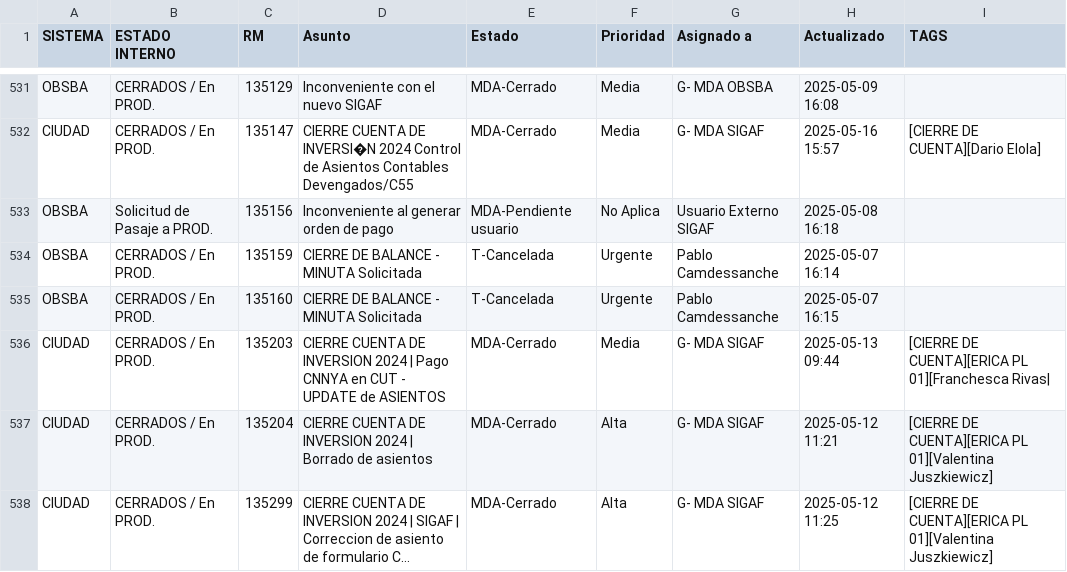
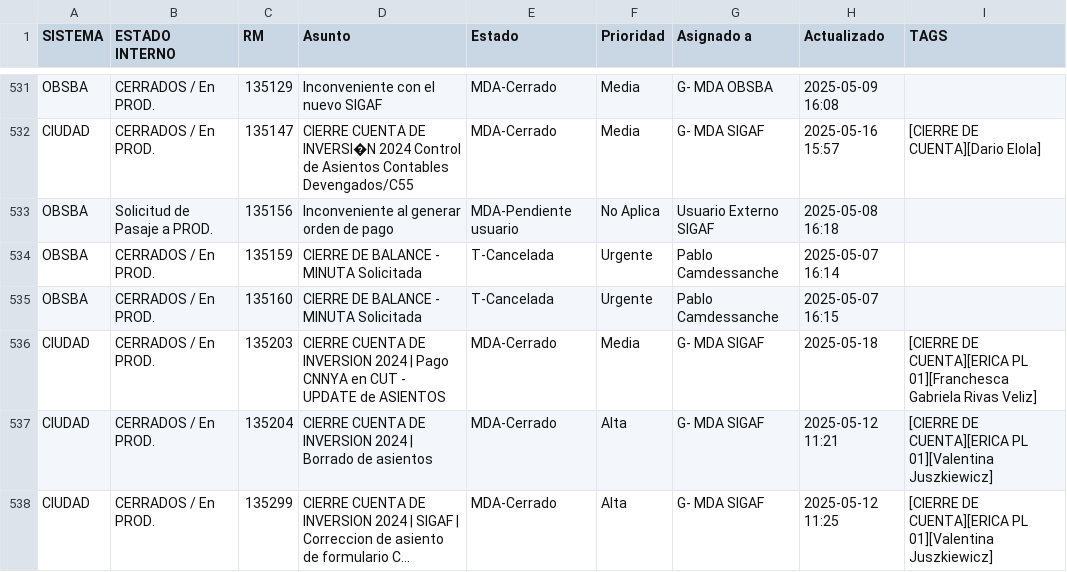
Before and after one commit to darioelola/Archivos, a CSV file: BD_RM.csv, drawn as a sheet; only a part is shown, gaps mark what is left out; long unchanged cells end in ….

Commit message:
auto-update 2025-05-18T03:19:28.648Z

```diff
--- a/BD_RM.csv
+++ b/BD_RM.csv
@@ -535,3 +535,3 @@ OBSBA,CERRADOS / En PROD.,135159,CIERRE DE BALANCE - MINUTA Solicitada,T-Cancela
 OBSBA,CERRADOS / En PROD.,135160,CIERRE DE BALANCE - MINUTA Solicitada,T-Cancelada,Urgente,Pablo Camdessanche,2025-05-07 16:15,
-CIUDAD,CERRADOS / En PROD.,135203,CIERRE CUENTA DE INVERSION 2024 | Pago CNNYA en CUT - UPDATE de ASIENTOS,MDA-Cerrado,Media,G- MDA SIGAF,2025-05-13 09:44,[CIERRE DE CUENTA][ERICA PL 01][Franchesca Rivas|
+CIUDAD,CERRADOS / En PROD.,135203,CIERRE CUENTA DE INVERSION 2024 | Pago CNNYA en CUT - UPDATE de ASIENTOS,MDA-Cerrado,Media,G- MDA SIGAF,2025-05-18,[CIERRE DE CUENTA][ERICA PL 01][Franchesca Gabriela Rivas Veliz]
 CIUDAD,CERRADOS / En PROD.,135204,CIERRE CUENTA DE INVERSION 2024 | Borrado de asientos,MDA-Cerrado,Alta,G- MDA SIGAF,2025-05-12 11:21,[CIERRE DE CUENTA][ERICA PL 01][Valentina Juszkiewicz]
```
